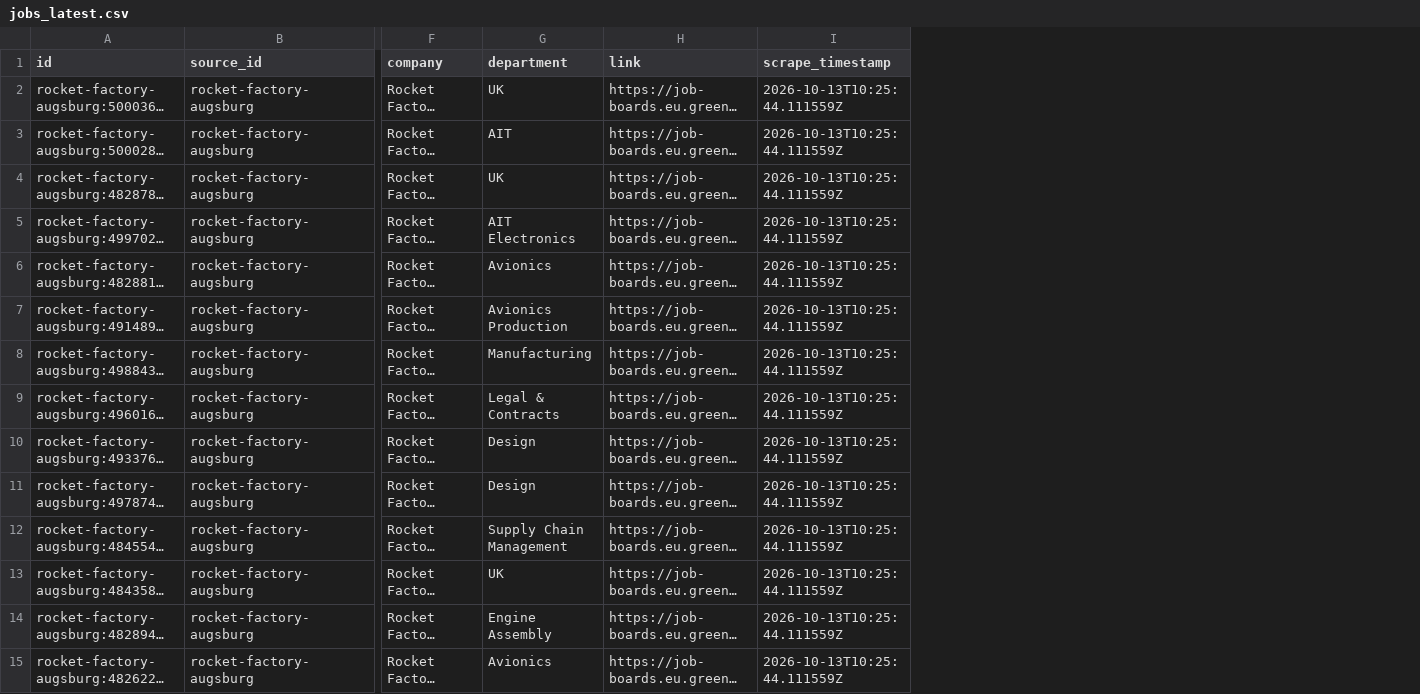
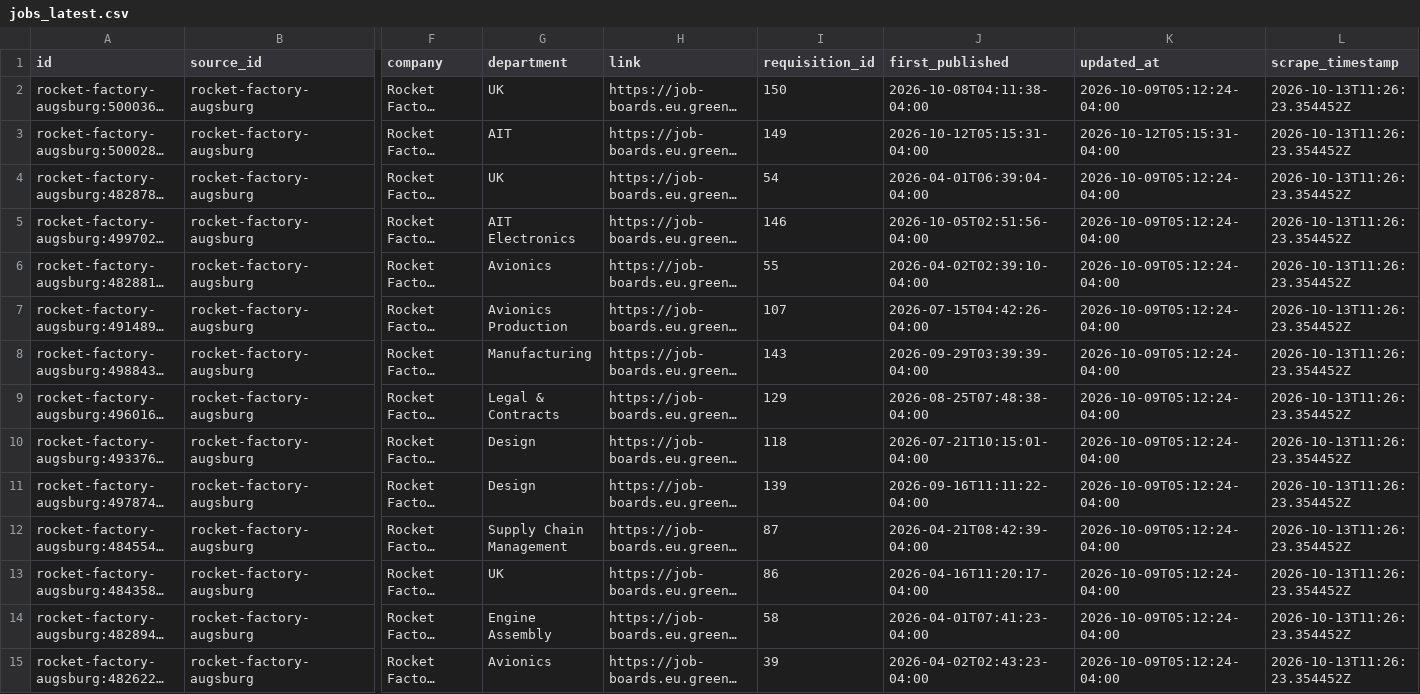
Before and after one commit to hailbagel/job-tracker-public, a CSV file: data/rocket-factory-augsburg/processed/jobs_latest.csv, drawn as a sheet; only a part is shown, gaps mark what is left out; long unchanged cells end in …; addresses are those after the commit; the diff covers the shown part only; the diff names each change by its address in the sheet, - before the commit and + after, or states it on an @@ line.

```diff
--- a/data/rocket-factory-augsburg/processed/jobs_latest.csv
+++ b/data/rocket-factory-augsburg/processed/jobs_latest.csv
+column I (requisition_id), rows 2-15: 150 | 149 | 54 | 146 | 55 | 107 | 143 | 129 | 118 | 139 | 87 | 86 | 58 | 39
+column J (first_published), rows 2-15: 2026-10-08T04:11:38-04:00 | 2026-10-12T05:15:31-04:00 | 2026-04-01T06:39:04-04:00 | 2026-10-05T02:51:56-04:00 | 2026-04-02T02:39:10-04:00 | 2026-07-15T04:42:26-04:00 | 2026-09-29T03:39:39-04:00 | 2026-08-25T07:48:38-04:00 | 2026-07-21T10:15:01-04:00 | 2026-09-16T11:11:22-04:00 | 2026-04-21T08:42:39-04:00 | 2026-04-16T11:20:17-04:00 | 2026-04-01T07:41:23-04:00 | 2026-04-02T02:43:23-04:00
+column K (updated_at), rows 2-15: 2026-10-09T05:12:24-04:00 | 2026-10-12T05:15:31-04:00 | 2026-10-09T05:12:24-04:00 | 2026-10-09T05:12:24-04:00 | 2026-10-09T05:12:24-04:00 | 2026-10-09T05:12:24-04:00 | 2026-10-09T05:12:24-04:00 | 2026-10-09T05:12:24-04:00 | 2026-10-09T05:12:24-04:00 | 2026-10-09T05:12:24-04:00 | 2026-10-09T05:12:24-04:00 | 2026-10-09T05:12:24-04:00 | 2026-10-09T05:12:24-04:00 | 2026-10-09T05:12:24-04:00
-L2:L15 (scrape_timestamp): 2026-10-13T10:25:44.111559Z
+L2:L15 (scrape_timestamp): 2026-10-13T11:26:23.354452Z
```
Also changed, not shown: 38 edited cells elsewhere in this file, data/exolaunch/processed/jobs_latest.csv, data/hyimpulse/processed/jobs_latest.csv, 32 other files.
